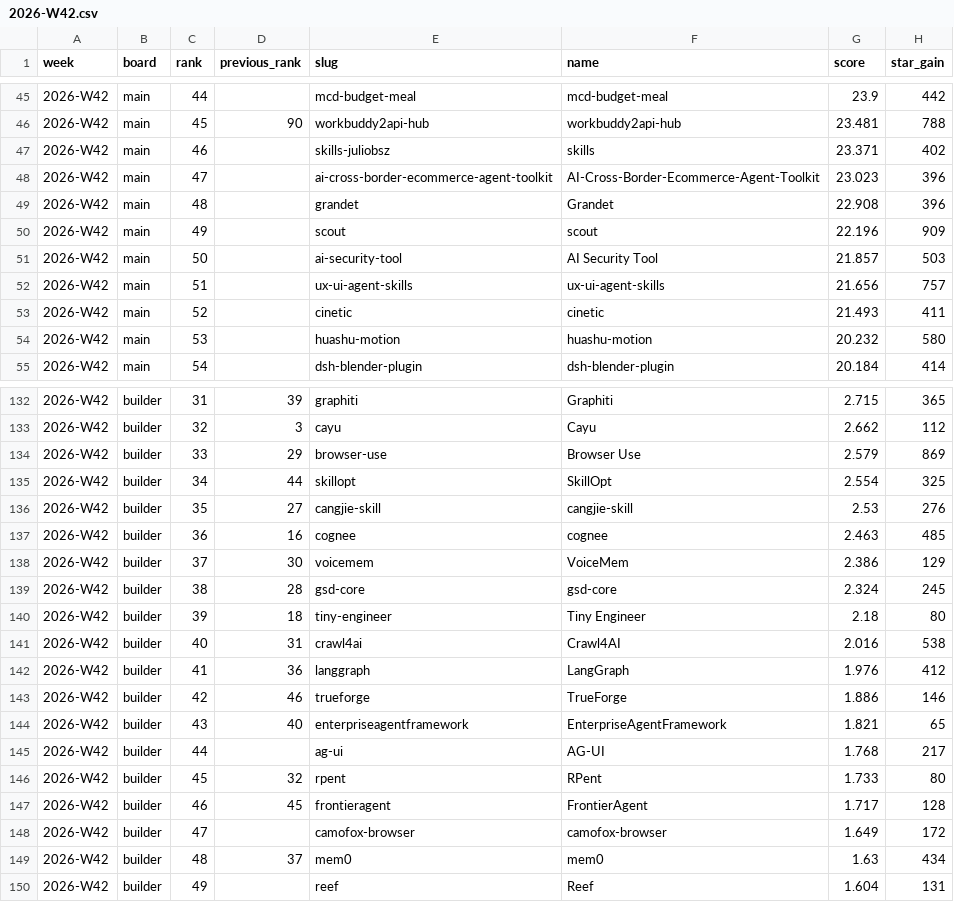
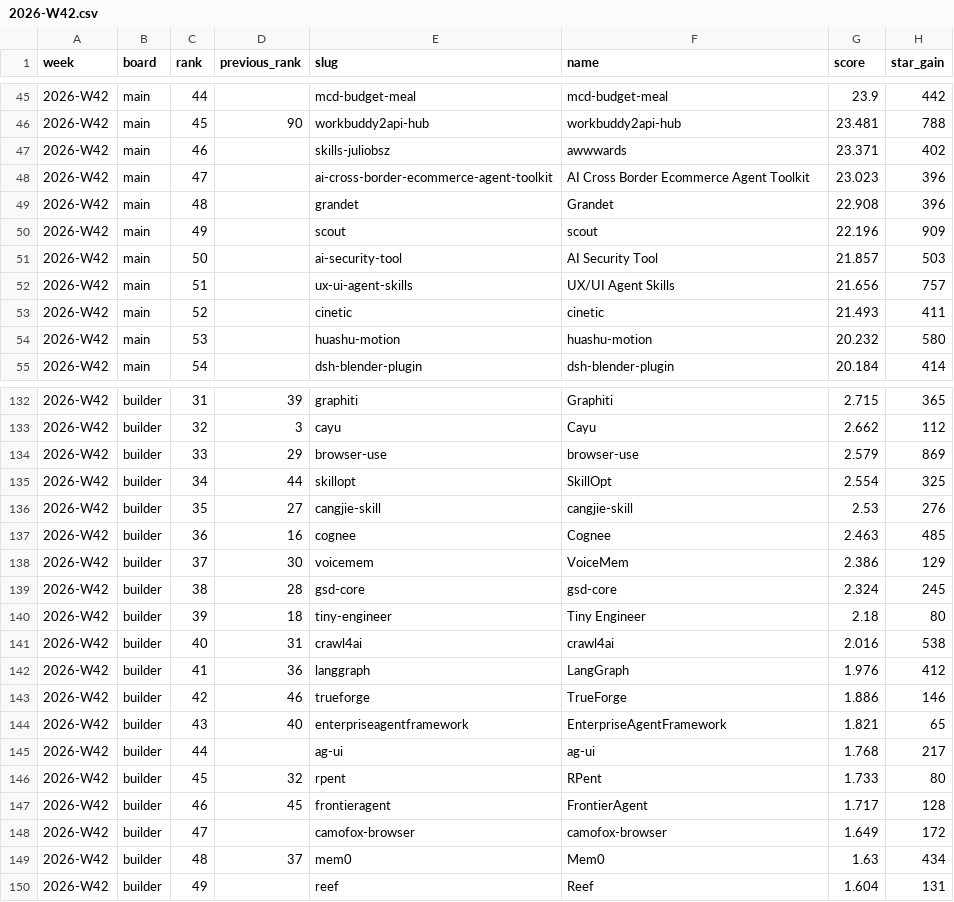
Before and after one commit to viralagent-si/viralagent-data, a CSV file: leaderboards/2026-W42.csv, drawn as a sheet; only a part is shown, gaps mark what is left out; the diff covers the shown part only; the diff names each change by its address in the sheet, - before the commit and + after, or states it on an @@ line.

```diff
--- a/leaderboards/2026-W42.csv
+++ b/leaderboards/2026-W42.csv
-F47 (name): skills
+F47 (name): awwwards
-F48 (name): AI-Cross-Border-Ecommerce-Agent-Toolkit
+F48 (name): AI Cross Border Ecommerce Agent Toolkit
-F52 (name): ux-ui-agent-skills
+F52 (name): UX/UI Agent Skills
-F134 (name): Browser Use
+F134 (name): browser-use
-F137 (name): cognee
+F137 (name): Cognee
-F141 (name): Crawl4AI
+F141 (name): crawl4ai
-F145 (name): AG-UI
+F145 (name): ag-ui
-F149 (name): mem0
+F149 (name): Mem0
```
Also changed, not shown: 14 edited cells elsewhere in this file, leaderboards/2026-W40.csv, leaderboards/2026-W41.csv, 6 other files.
